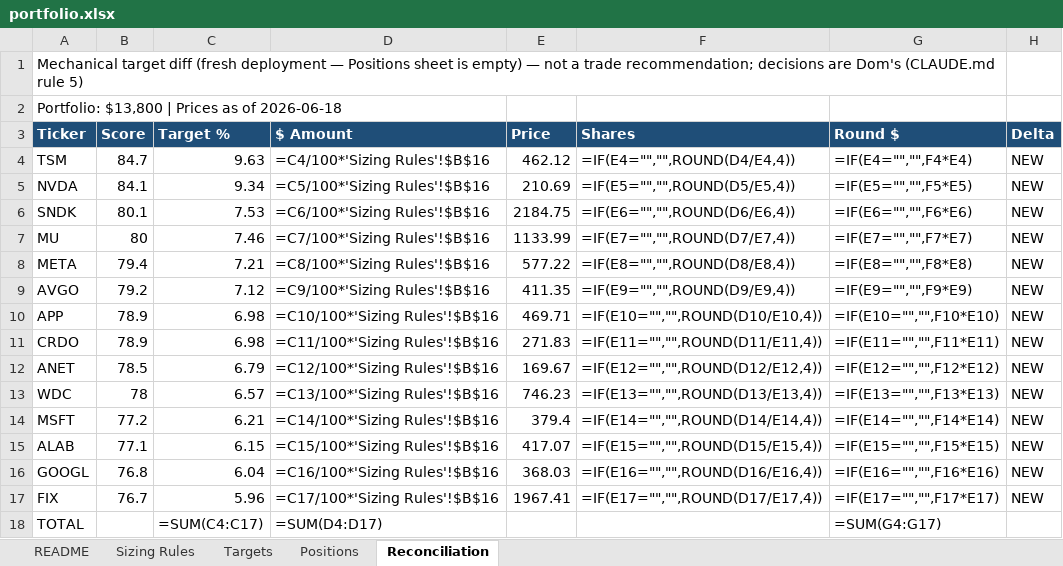
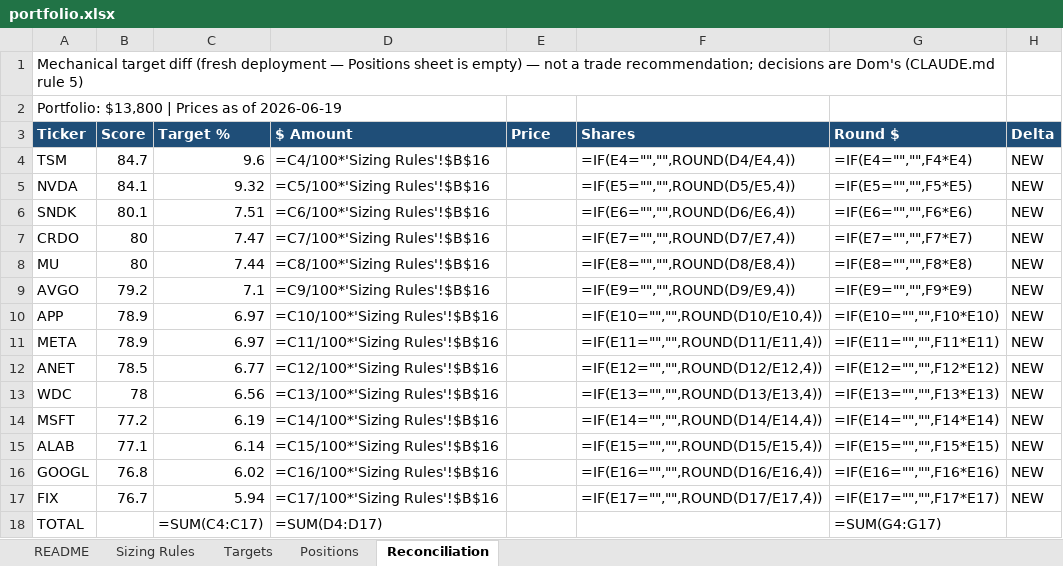
Before and after one commit to dgaraventa5/ai-stocks, an Excel workbook: 00-master/portfolio.xlsx, sheet Reconciliation, drawn as a sheet; values as stored, in another font and other column widths than the file's, no borders; formulas without a stored value are shown as written; removed rows and columns are numbered as before the commit, all else as after; the diff names each change by its address in the sheet, - before the commit and + after, or states it on an @@ line.

```diff
--- a/00-master/portfolio.xlsx (sheet Reconciliation)
+++ b/00-master/portfolio.xlsx (sheet Reconciliation)
-A2 (Ticker): Portfolio: $13,800 | Prices as of 2026-06-18
+A2 (Ticker): Portfolio: $13,800 | Prices as of 2026-06-19
-C4 (Target %): 9.63
+C4 (Target %): 9.6
-E4 (Price): 462.12
+E4 (Price): (empty)
-C5 (Target %): 9.34
+C5 (Target %): 9.32
-E5 (Price): 210.69
+E5 (Price): (empty)
-C6 (Target %): 7.53
+C6 (Target %): 7.51
-E6 (Price): 2184.75
+E6 (Price): (empty)
+row 7: CRDO | 80 | 7.47 | =C7/100*'Sizing Rules'!$B$16 |  | =IF(E7="","",ROUND(D7/E7,4)) | =IF(E7="","",F7*E7) | NEW
-C8 (Target %): 7.46
+C8 (Target %): 7.44
-D8 ($ Amount): =C7/100*'Sizing Rules'!$B$16
+D8 ($ Amount): =C8/100*'Sizing Rules'!$B$16
-E8 (Price): 1133.99
+E8 (Price): (empty)
-F8 (Shares): =IF(E7="","",ROUND(D7/E7,4))
+F8 (Shares): =IF(E8="","",ROUND(D8/E8,4))
-G8 (Round $): =IF(E7="","",F7*E7)
+G8 (Round $): =IF(E8="","",F8*E8)
-row 8: META | 79.4 | 7.21 | =C8/100*'Sizing Rules'!$B$16 | 577.22 | =IF(E8="","",ROUND(D8/E8,4)) | =IF(E8="","",F8*E8) | NEW
-C9 (Target %): 7.12
+C9 (Target %): 7.1
-E9 (Price): 411.35
+E9 (Price): (empty)
-C10:C11 (Target %): 6.98
+C10:C11 (Target %): 6.97
-E10 (Price): 469.71
+E10 (Price): (empty)
-A11 (Ticker): CRDO
+A11 (Ticker): META
-E11 (Price): 271.83
+E11 (Price): (empty)
-C12 (Target %): 6.79
+C12 (Target %): 6.77
-E12 (Price): 169.67
+E12 (Price): (empty)
-C13 (Target %): 6.57
+C13 (Target %): 6.56
-E13 (Price): 746.23
+E13 (Price): (empty)
-C14 (Target %): 6.21
+C14 (Target %): 6.19
-E14 (Price): 379.4
+E14 (Price): (empty)
-C15 (Target %): 6.15
+C15 (Target %): 6.14
-E15 (Price): 417.07
+E15 (Price): (empty)
-C16 (Target %): 6.04
+C16 (Target %): 6.02
-E16 (Price): 368.03
+E16 (Price): (empty)
-C17 (Target %): 5.96
+C17 (Target %): 5.94
-E17 (Price): 1967.41
+E17 (Price): (empty)
```
Also changed, not shown: sheet Targets, sheet README, 00-master/ai_supply_chain_scoring.xlsx.
